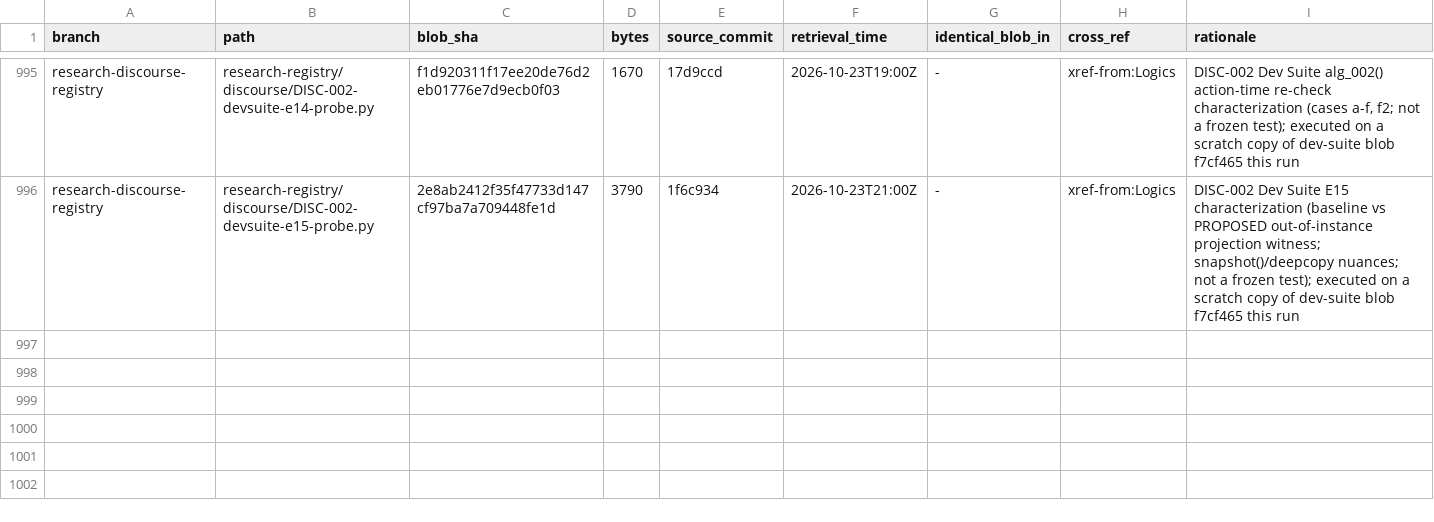
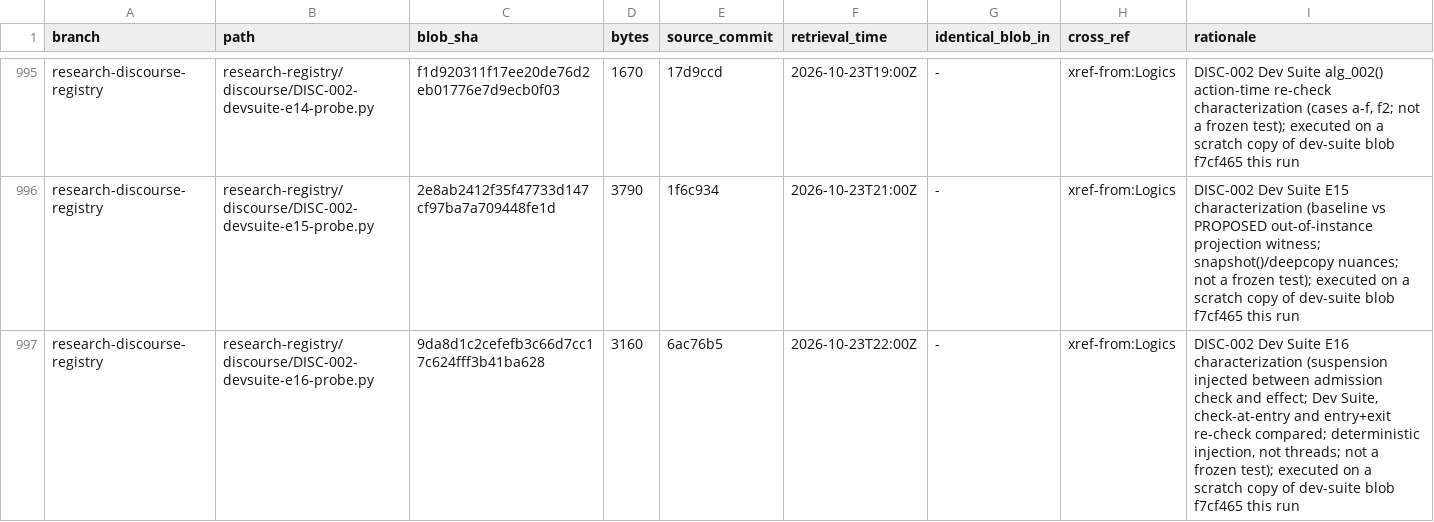
Before and after one commit to AGI144348Outlook/Echo_Green_Future, a TSV file: L2-library/Algorithms/REGISTER.tsv, drawn as a sheet; only a part is shown, gaps mark what is left out; the diff names each change by its address in the sheet, - before the commit and + after, or states it on an @@ line.

```diff
--- a/L2-library/Algorithms/REGISTER.tsv
+++ b/L2-library/Algorithms/REGISTER.tsv
+row 997: research-discourse-registry | research-registry/discourse/DISC-002-devsuite-e16-probe.py | 9da8d1c2cefefb3c66d7cc17c624fff3b41ba628 | 3160 | 6ac76b5 | 2026-10-23T22:00Z | - | xref-from:Logics | DISC-002 Dev Suite E16 characterization (suspension injected between admission check and effect; Dev Suite, check-at-entry and entry+exit re-check compared; deterministic injection, not threads; not a frozen test); executed on a scratch copy of dev-suite blob f7cf465 this run
```
Also changed, not shown: L2-library/Logics/REGISTER.tsv, L2-library/Registries/REGISTER.tsv, 5 other files.
